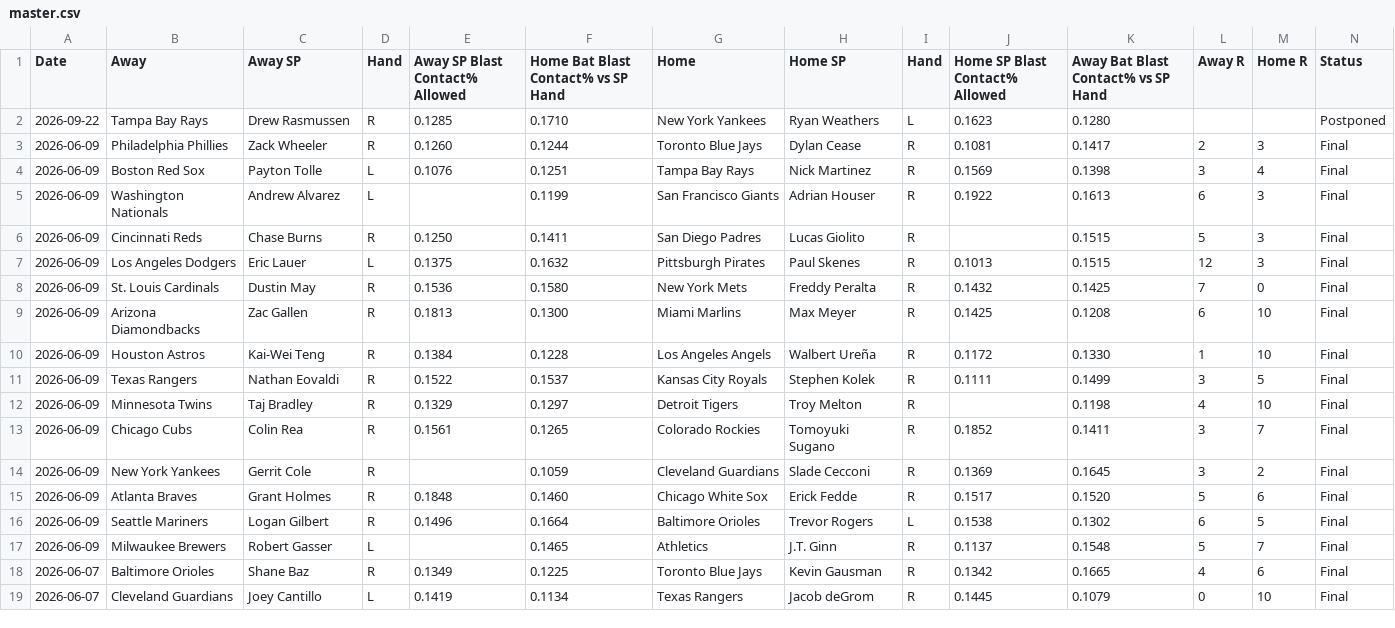
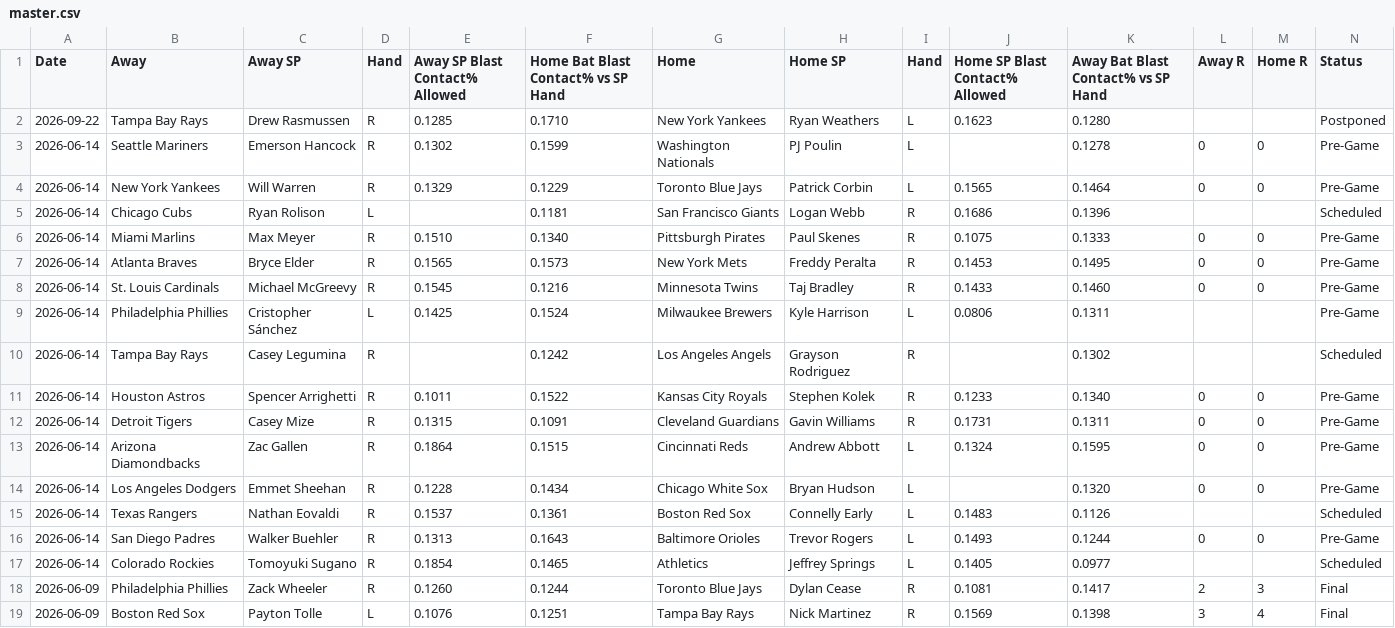
Before and after one commit to furuq2/blast-contact, a CSV file: data/master.csv, drawn as a sheet; only a part is shown; the shorter side is filled out with more unchanged rows.

```diff
--- a/data/master.csv
+++ b/data/master.csv
@@ -2,2 +2,17 @@ Date,Away,Away SP,Hand,Away SP Blast Contact% Allowed,Home Bat Blast Contact% vs
 2026-09-22,Tampa Bay Rays,Drew Rasmussen,R,0.1285,0.1710,New York Yankees,Ryan Weathers,L,0.1623,0.1280,,,Postponed
+2026-06-14,Seattle Mariners,Emerson Hancock,R,0.1302,0.1599,Washington Nationals,PJ Poulin,L,,0.1278,0,0,Pre-Game
+2026-06-14,New York Yankees,Will Warren,R,0.1329,0.1229,Toronto Blue Jays,Patrick Corbin,L,0.1565,0.1464,0,0,Pre-Game
+2026-06-14,Chicago Cubs,Ryan Rolison,L,,0.1181,San Francisco Giants,Logan Webb,R,0.1686,0.1396,,,Scheduled
+2026-06-14,Miami Marlins,Max Meyer,R,0.1510,0.1340,Pittsburgh Pirates,Paul Skenes,R,0.1075,0.1333,0,0,Pre-Game
+2026-06-14,Atlanta Braves,Bryce Elder,R,0.1565,0.1573,New York Mets,Freddy Peralta,R,0.1453,0.1495,0,0,Pre-Game
+2026-06-14,St. Louis Cardinals,Michael McGreevy,R,0.1545,0.1216,Minnesota Twins,Taj Bradley,R,0.1433,0.1460,0,0,Pre-Game
+2026-06-14,Philadelphia Phillies,Cristopher Sánchez,L,0.1425,0.1524,Milwaukee Brewers,Kyle Harrison,L,0.0806,0.1311,,,Pre-Game
+2026-06-14,Tampa Bay Rays,Casey Legumina,R,,0.1242,Los Angeles Angels,Grayson Rodriguez,R,,0.1302,,,Scheduled
+2026-06-14,Houston Astros,Spencer Arrighetti,R,0.1011,0.1522,Kansas City Royals,Stephen Kolek,R,0.1233,0.1340,0,0,Pre-Game
+2026-06-14,Detroit Tigers,Casey Mize,R,0.1315,0.1091,Cleveland Guardians,Gavin Williams,R,0.1731,0.1311,0,0,Pre-Game
+2026-06-14,Arizona Diamondbacks,Zac Gallen,R,0.1864,0.1515,Cincinnati Reds,Andrew Abbott,L,0.1324,0.1595,0,0,Pre-Game
+2026-06-14,Los Angeles Dodgers,Emmet Sheehan,R,0.1228,0.1434,Chicago White Sox,Bryan Hudson,L,,0.1320,0,0,Pre-Game
+2026-06-14,Texas Rangers,Nathan Eovaldi,R,0.1537,0.1361,Boston Red Sox,Connelly Early,L,0.1483,0.1126,,,Scheduled
+2026-06-14,San Diego Padres,Walker Buehler,R,0.1313,0.1643,Baltimore Orioles,Trevor Rogers,L,0.1493,0.1244,0,0,Pre-Game
+2026-06-14,Colorado Rockies,Tomoyuki Sugano,R,0.1854,0.1465,Athletics,Jeffrey Springs,L,0.1405,0.0977,,,Scheduled
 2026-06-09,Philadelphia Phillies,Zack Wheeler,R,0.1260,0.1244,Toronto Blue Jays,Dylan Cease,R,0.1081,0.1417,2,3,Final
```
Also changed, not shown: 1 other file.
